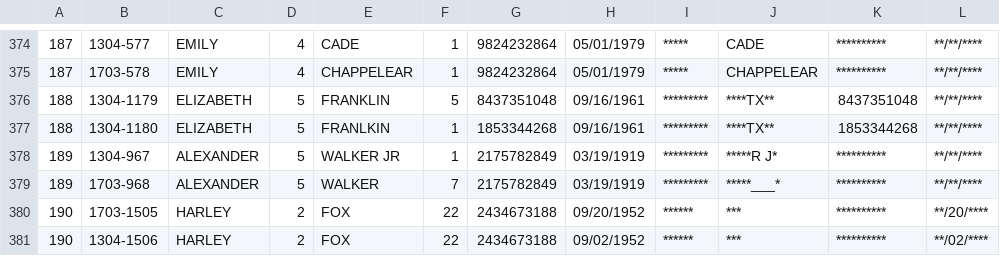
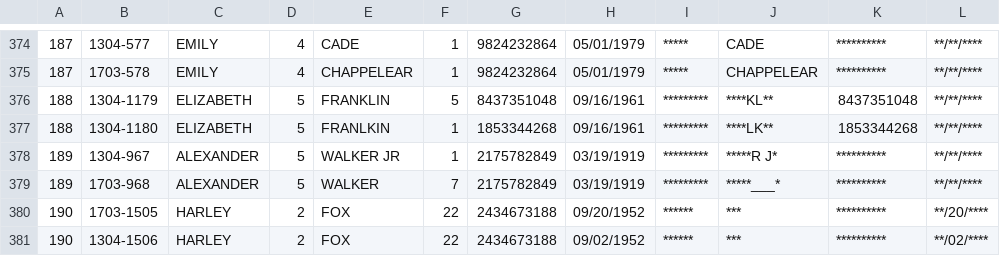
Before and after one commit to hwangtamu/userstudy, a CSV file: public/data/output.csv, drawn as a sheet; only a part is shown, gaps mark what is left out; the diff names each change by its address in the sheet, - before the commit and + after, or states it on an @@ line.

```diff
--- a/public/data/output.csv
+++ b/public/data/output.csv
-J376: ****TX**
+J376: ****KL**
-J377: ****TX**
+J377: ****LK**
```
Also changed, not shown: 1 other file.
